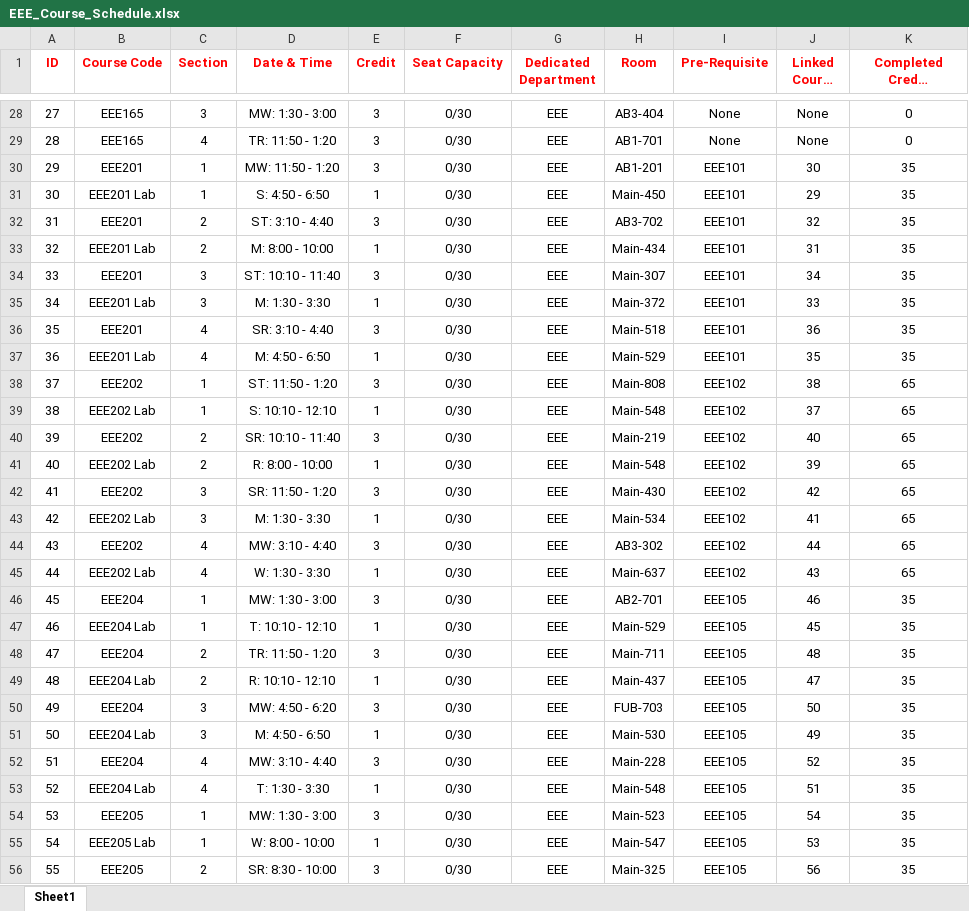
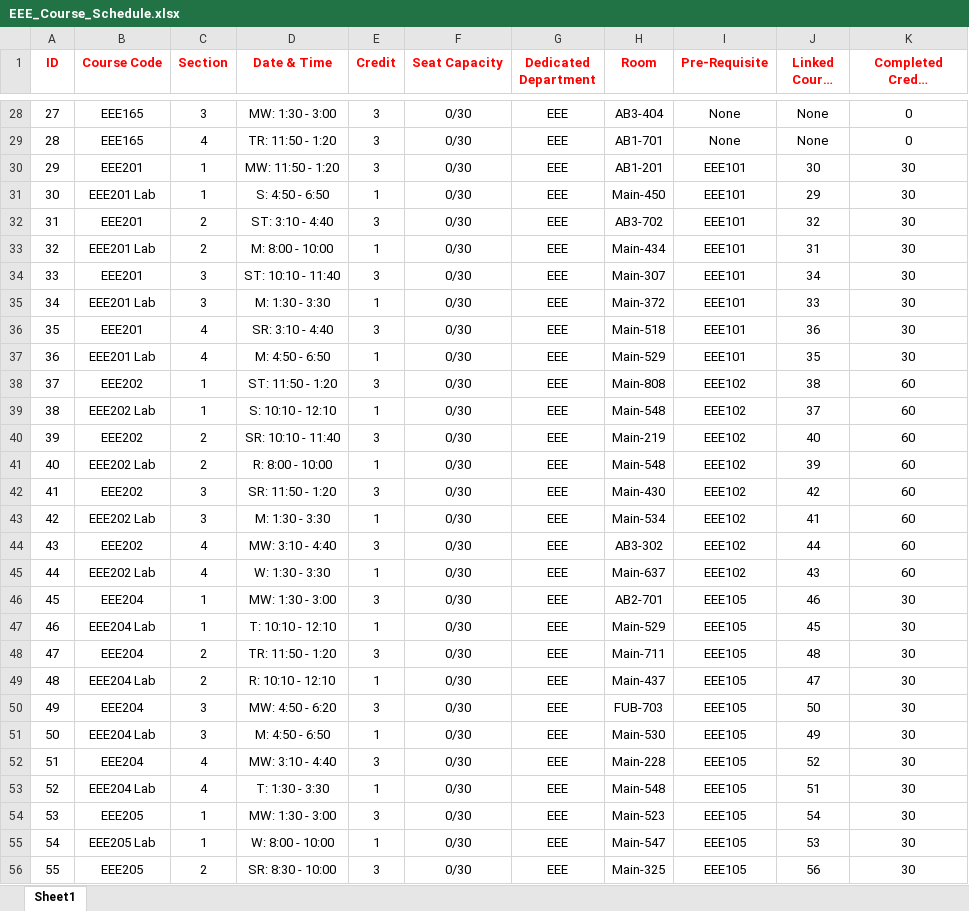
Before and after one commit to itsme-belal/EWU-Portal-System, an Excel workbook: EEE_Course_Schedule.xlsx, sheet Sheet1, drawn as a sheet; only a part is shown, gaps mark what is left out; long unchanged cells end in …; values as stored, in another font and other column widths than the file's, no borders; the diff covers the shown part only; the diff names each change by its address in the sheet, - before the commit and + after, or states it on an @@ line.

```diff
--- a/EEE_Course_Schedule.xlsx (sheet Sheet1)
+++ b/EEE_Course_Schedule.xlsx (sheet Sheet1)
-K30:K37 (Completed Credit Requirement): 35
+K30:K37 (Completed Credit Requirement): 30
-K38:K45 (Completed Credit Requirement): 65
+K38:K45 (Completed Credit Requirement): 60
-K46:K56 (Completed Credit Requirement): 35
+K46:K56 (Completed Credit Requirement): 30
```
Also changed, not shown: 149 edited cells elsewhere in this sheet, CSE_Course_Schedule.xlsx, Common_Course_Schedule_(CSE-ICE-EEE).xlsx, 1 other file.
